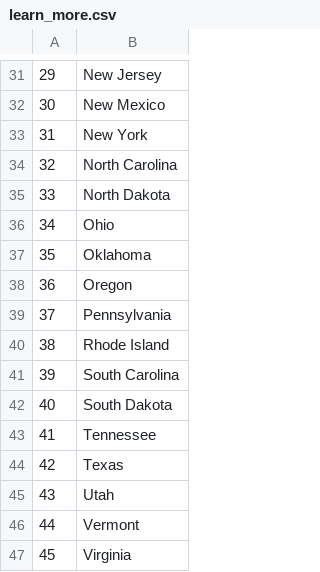
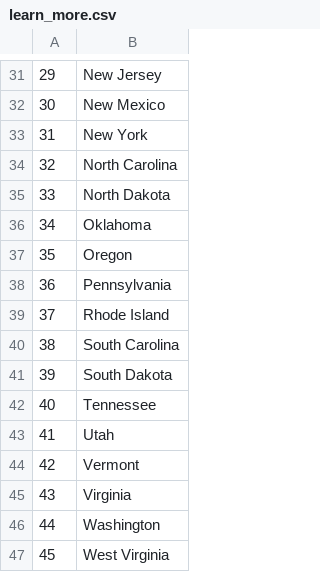
Before and after one commit to omsouravsharma/US_State_game, a CSV file: learn_more.csv, drawn as a sheet; only a part is shown, gaps mark what is left out; the shorter side is filled out with more unchanged rows; removed rows and columns are numbered as before the commit, all else as after; the diff names each change by its address in the sheet, - before the commit and + after, or states it on an @@ line.

Commit message:
used list comprehension

```diff
--- a/learn_more.csv
+++ b/learn_more.csv
-row 36: 34 | Ohio
@@ column A renumbered from row 36 down @@
-row 44: 42 | Texas
```
Also changed, not shown: 1 other file.
